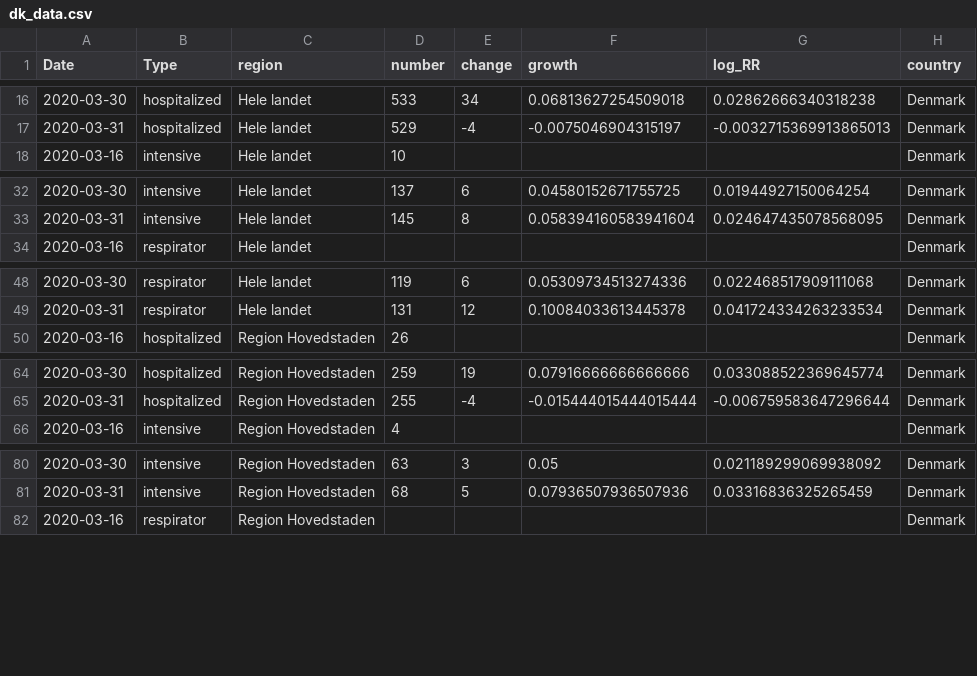
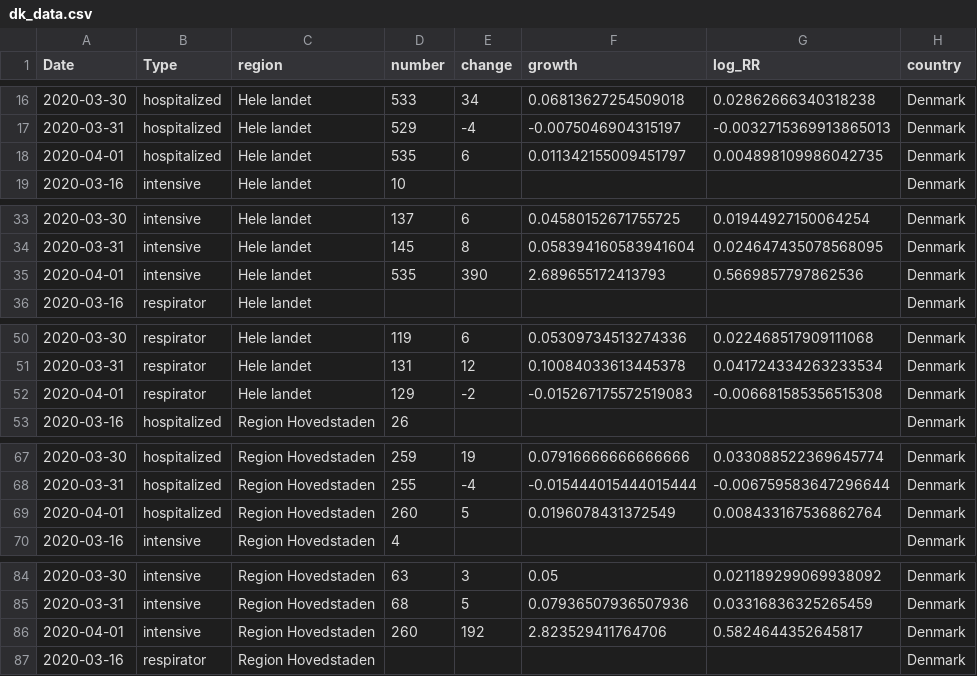
Before and after one commit to Deleetdk/COVID_Nordic, a CSV file: data/dk_data.csv, drawn as a sheet; only a part is shown, gaps mark what is left out; the diff covers the shown part only.

Commit message:
update 1st april 2020
note that danish intensive data are messed up in the source!

```diff
--- a/data/dk_data.csv
+++ b/data/dk_data.csv
@@ -17,2 +17,3 @@ Date,Type,region,number,change,growth,log_RR,country
 2020-03-31,hospitalized,Hele landet,529,-4,-0.0075046904315197,-0.0032715369913865013,Denmark
+2020-04-01,hospitalized,Hele landet,535,6,0.011342155009451797,0.004898109986042735,Denmark
 2020-03-16,intensive,Hele landet,10,,,,Denmark
@@ -33,2 +34,3 @@ Date,Type,region,number,change,growth,log_RR,country
 2020-03-31,intensive,Hele landet,145,8,0.058394160583941604,0.024647435078568095,Denmark
+2020-04-01,intensive,Hele landet,535,390,2.689655172413793,0.5669857797862536,Denmark
 2020-03-16,respirator,Hele landet,,,,,Denmark
@@ -49,2 +51,3 @@ Date,Type,region,number,change,growth,log_RR,country
 2020-03-31,respirator,Hele landet,131,12,0.10084033613445378,0.041724334263233534,Denmark
+2020-04-01,respirator,Hele landet,129,-2,-0.015267175572519083,-0.006681585356515308,Denmark
 2020-03-16,hospitalized,Region Hovedstaden,26,,,,Denmark
@@ -65,2 +68,3 @@ Date,Type,region,number,change,growth,log_RR,country
 2020-03-31,hospitalized,Region Hovedstaden,255,-4,-0.015444015444015444,-0.006759583647296644,Denmark
+2020-04-01,hospitalized,Region Hovedstaden,260,5,0.0196078431372549,0.008433167536862764,Denmark
 2020-03-16,intensive,Region Hovedstaden,4,,,,Denmark
@@ -81,2 +85,3 @@ Date,Type,region,number,change,growth,log_RR,country
 2020-03-31,intensive,Region Hovedstaden,68,5,0.07936507936507936,0.03316836325265459,Denmark
+2020-04-01,intensive,Region Hovedstaden,260,192,2.823529411764706,0.5824644352645817,Denmark
 2020-03-16,respirator,Region Hovedstaden,,,,,Denmark
```
Also changed, not shown: 13 added rows elsewhere in this file, data/merge_data.csv, data/no_data.csv, 12 other files.
